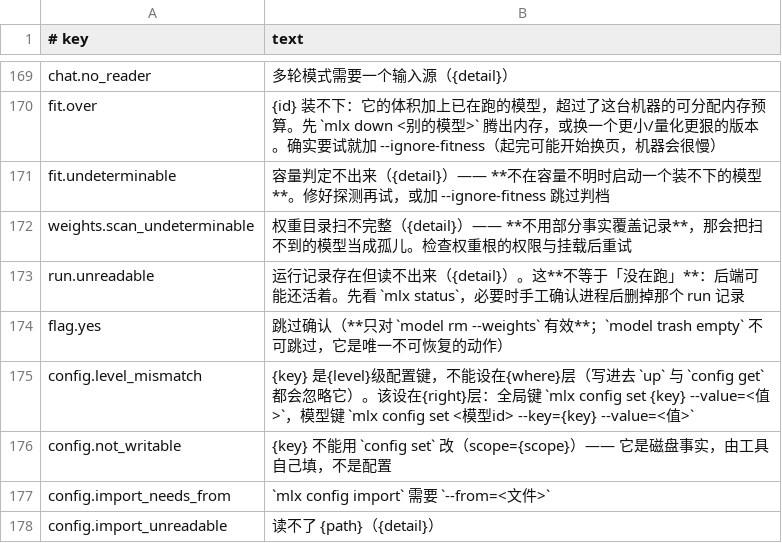
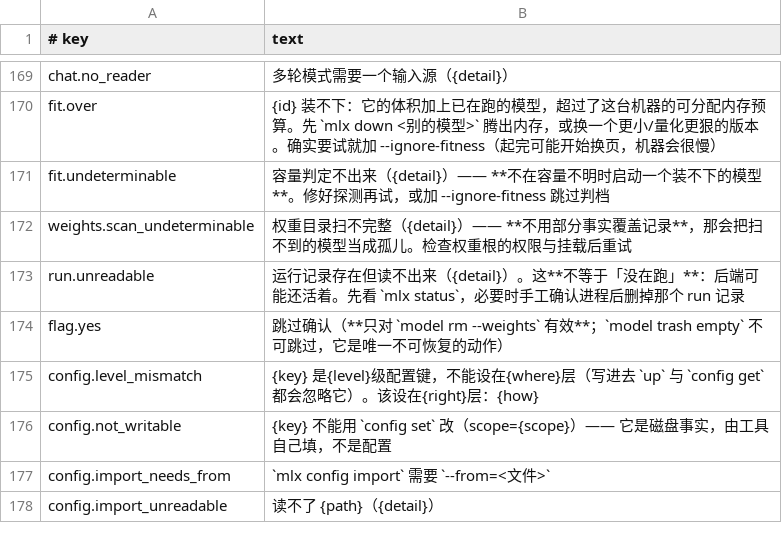
Before and after one commit to unixsec/mlx-tool, a TSV file: payload/share/messages.tsv, drawn as a sheet; only a part is shown, gaps mark what is left out.

Commit message:
fix(config): port 改为模型级键，validate 与 up 共用值域判定，import 认 export 信封，自设端口进互斥
- schema.tsv：port 的 level both→model，全局写 rc 6 level_mismatch（此前写得进去、
  回显假值，对模型被登记端口遮住、对网关被网关端口遮住）
- level_gate 守卫改判「写入值是否在某个目标上生效」而非「层是否纳入」
- schema.domain_errors：值域判定唯一实现，svc._v_config 与 config validate 共用；
  validate 逐键标 failed（rc 65）
- config import 解包 kind==config_export 信封的 values
- 端口互斥/分配/store 唯一性/model ls 端口列按生效端口（user 段优先）；
  config set <id> --key=port 与其它模型、网关端口相同时 rc 7
- level_mismatch 只给正确的那一种写法；config diff 不列 cli 层

```diff
--- a/payload/share/messages.tsv
+++ b/payload/share/messages.tsv
@@ -174,3 +174,3 @@ run.unreadable	运行记录存在但读不出来（{detail}）。这**不等于
 flag.yes	跳过确认（**只对 `model rm --weights` 有效**；`model trash empty` 不可跳过，它是唯一不可恢复的动作）
-config.level_mismatch	{key} 是{level}级配置键，不能设在{where}层（写进去 `up` 与 `config get` 都会忽略它）。该设在{right}层：全局键 `mlx config set {key} --value=<值>`，模型键 `mlx config set <模型id> --key={key} --value=<值>`
+config.level_mismatch	{key} 是{level}级配置键，不能设在{where}层（写进去 `up` 与 `config get` 都会忽略它）。该设在{right}层：{how}
 config.not_writable	{key} 不能用 `config set` 改（scope={scope}）—— 它是磁盘事实，由工具自己填，不是配置
```
Also changed, not shown: payload/share/schema.tsv, 10 other files.
